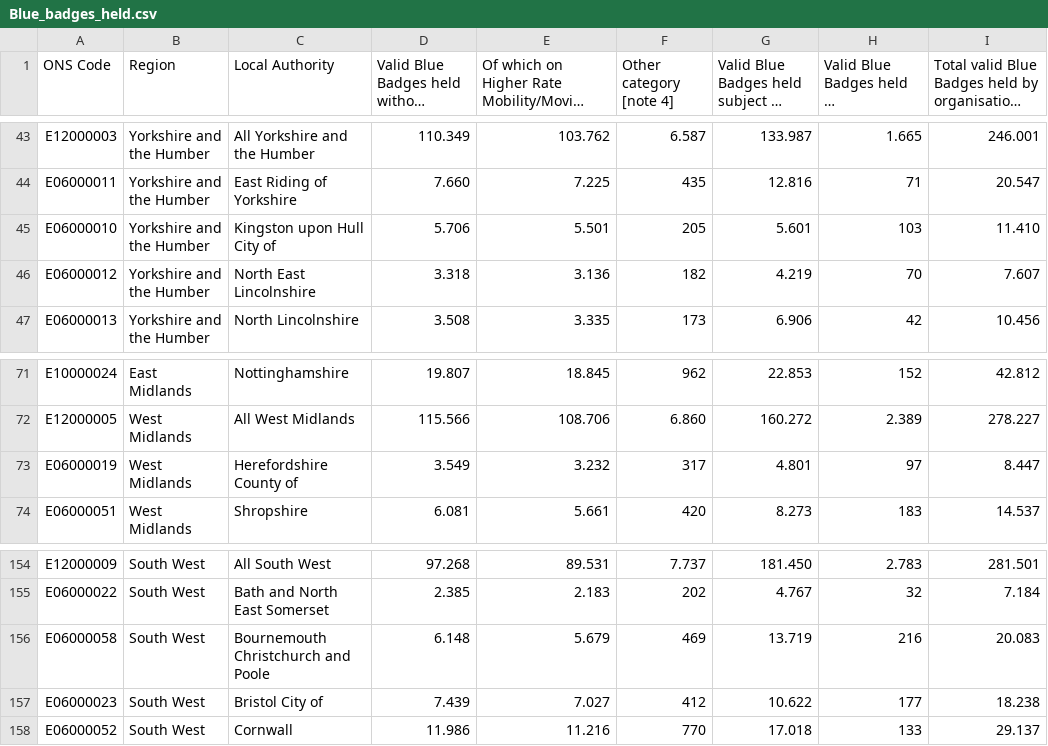
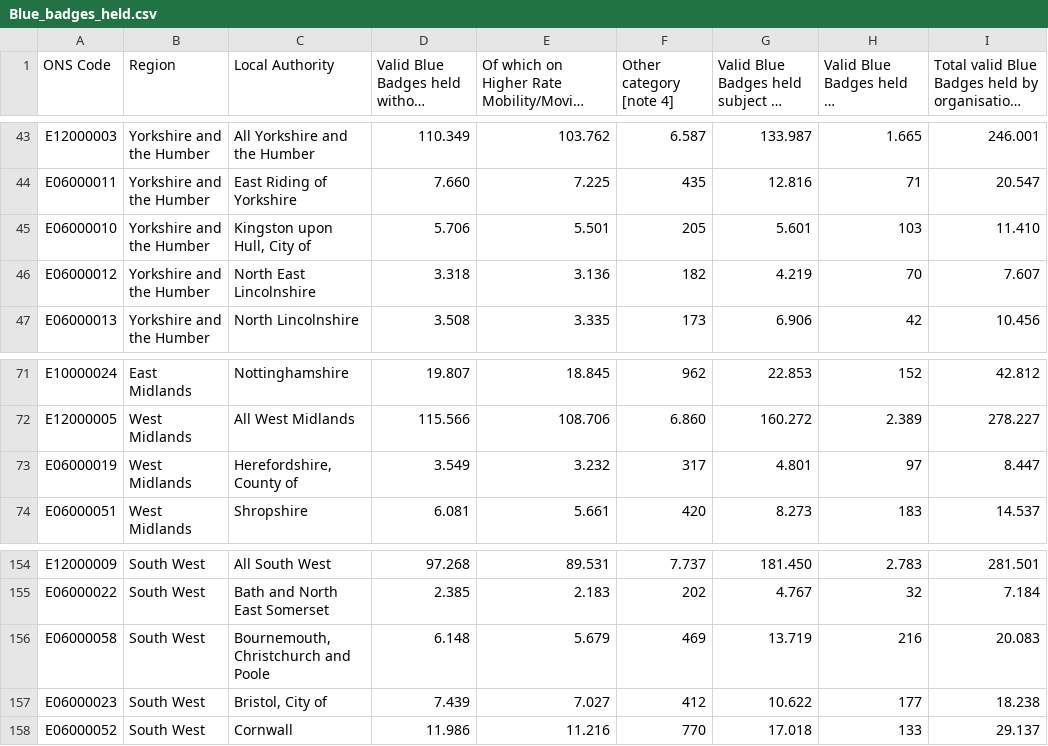
Before and after one commit to bofeng2268/qm2, a CSV file: BlueBadge/Blue_badges_held.csv, drawn as a sheet; only a part is shown, gaps mark what is left out; long unchanged cells end in ….

Commit message:
Update Blue_badges_held.csv

```diff
--- a/BlueBadge/Blue_badges_held.csv
+++ b/BlueBadge/Blue_badges_held.csv
@@ -44,3 +44,3 @@ E12000003;Yorkshire and the Humber;All Yorkshire and the Humber;110.349;103.762;
 E06000011;Yorkshire and the Humber;East Riding of Yorkshire;7.660;7.225;435;12.816;71;20.547
-E06000010;Yorkshire and the Humber;Kingston upon Hull City of;5.706;5.501;205;5.601;103;11.410
+E06000010;Yorkshire and the Humber;Kingston upon Hull, City of;5.706;5.501;205;5.601;103;11.410
 E06000012;Yorkshire and the Humber;North East Lincolnshire;3.318;3.136;182;4.219;70;7.607
@@ -72,3 +72,3 @@ E10000024;East Midlands;Nottinghamshire;19.807;18.845;962;22.853;152;42.812
 E12000005;West Midlands;All West Midlands ;115.566;108.706;6.860;160.272;2.389;278.227
-E06000019;West Midlands;Herefordshire County of;3.549;3.232;317;4.801;97;8.447
+E06000019;West Midlands;Herefordshire, County of;3.549;3.232;317;4.801;97;8.447
 E06000051;West Midlands;Shropshire ;6.081;5.661;420;8.273;183;14.537
@@ -155,4 +155,4 @@ E12000009;South West;All South West;97.268;89.531;7.737;181.450;2.783;281.501
 E06000022;South West;Bath and North East Somerset;2.385;2.183;202;4.767;32;7.184
-E06000058;South West;Bournemouth Christchurch and Poole;6.148;5.679;469;13.719;216;20.083
-E06000023;South West;Bristol City of;7.439;7.027;412;10.622;177;18.238
+E06000058;South West;Bournemouth, Christchurch and Poole;6.148;5.679;469;13.719;216;20.083
+E06000023;South West;Bristol, City of;7.439;7.027;412;10.622;177;18.238
 E06000052;South West;Cornwall;11.986;11.216;770;17.018;133;29.137
```
